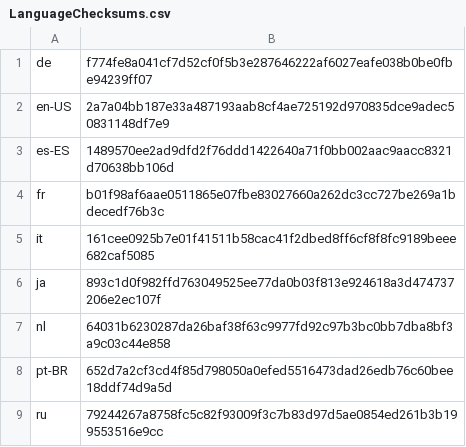
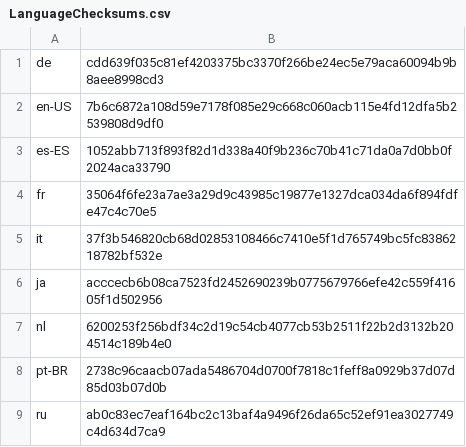
Before and after one commit to basvandenbrink/chocolatey-packages, a CSV file: betterbird/tools/LanguageChecksums.csv, drawn as a sheet.

Commit message:
AU: 1 updated - betterbird [skip ci] https://gist.github.com/basvandenbrink/cf2abf8d848094bfaf2fa984a0c85745/892c848a2c5e886a8d5c237ed2acb9e02907b3dc

```diff
--- a/betterbird/tools/LanguageChecksums.csv
+++ b/betterbird/tools/LanguageChecksums.csv
@@ -1,9 +1,9 @@
-de|f774fe8a041cf7d52cf0f5b3e287646222af6027eafe038b0be0fbe94239ff07
-en-US|2a7a04bb187e33a487193aab8cf4ae725192d970835dce9adec50831148df7e9
-es-ES|1489570ee2ad9dfd2f76ddd1422640a71f0bb002aac9aacc8321d70638bb106d
-fr|b01f98af6aae0511865e07fbe83027660a262dc3cc727be269a1bdecedf76b3c
-it|161cee0925b7e01f41511b58cac41f2dbed8ff6cf8f8fc9189beee682caf5085
-ja|893c1d0f982ffd763049525ee77da0b03f813e924618a3d474737206e2ec107f
-nl|64031b6230287da26baf38f63c9977fd92c97b3bc0bb7dba8bf3a9c03c44e858
-pt-BR|652d7a2cf3cd4f85d798050a0efed5516473dad26edb76c60bee18ddf74d9a5d
-ru|79244267a8758fc5c82f93009f3c7b83d97d5ae0854ed261b3b199553516e9cc
+de|cdd639f035c81ef4203375bc3370f266be24ec5e79aca60094b9b8aee8998cd3
+en-US|7b6c6872a108d59e7178f085e29c668c060acb115e4fd12dfa5b2539808d9df0
+es-ES|1052abb713f893f82d1d338a40f9b236c70b41c71da0a7d0bb0f2024aca33790
+fr|35064f6fe23a7ae3a29d9c43985c19877e1327dca034da6f894fdfe47c4c70e5
+it|37f3b546820cb68d02853108466c7410e5f1d765749bc5fc8386218782bf532e
+ja|acccecb6b08ca7523fd2452690239b0775679766efe42c559f41605f1d502956
+nl|6200253f256bdf34c2d19c54cb4077cb53b2511f22b2d3132b204514c189b4e0
+pt-BR|2738c96caacb07ada5486704d0700f7818c1feff8a0929b37d07d85d03b07d0b
+ru|ab0c83ec7eaf164bc2c13baf4a9496f26da65c52ef91ea3027749c4d634d7ca9
```
Also changed, not shown: 2 other files.
